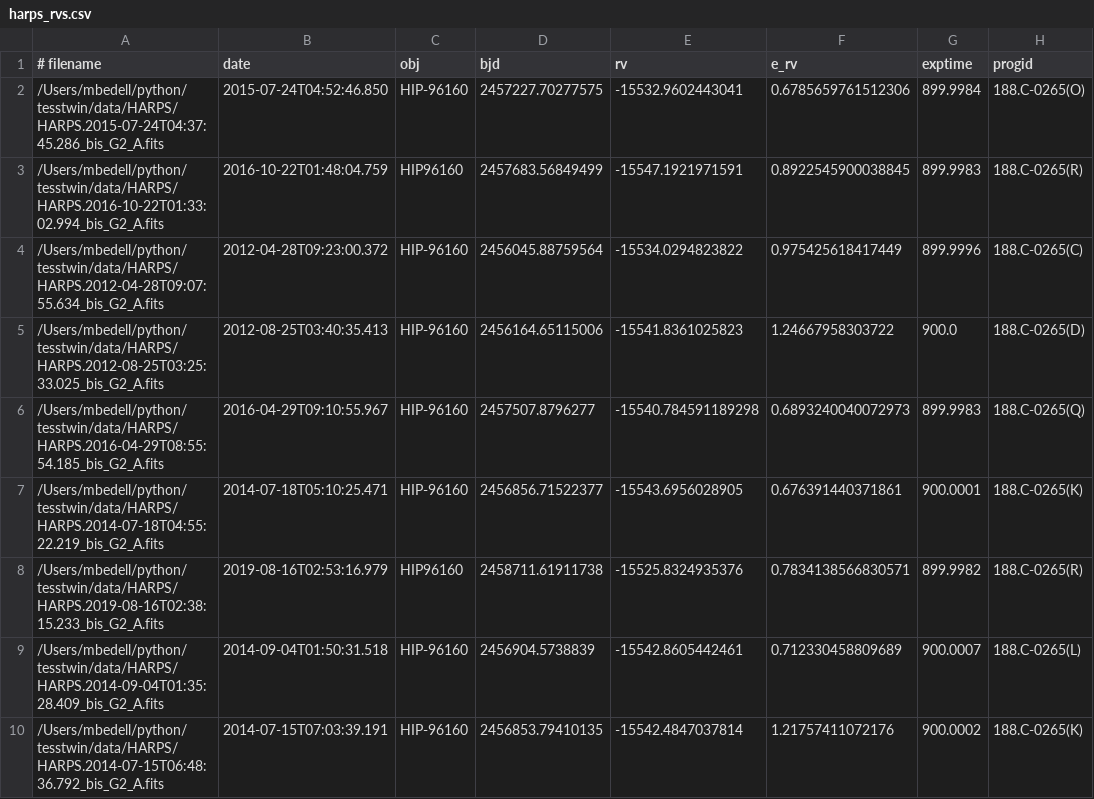
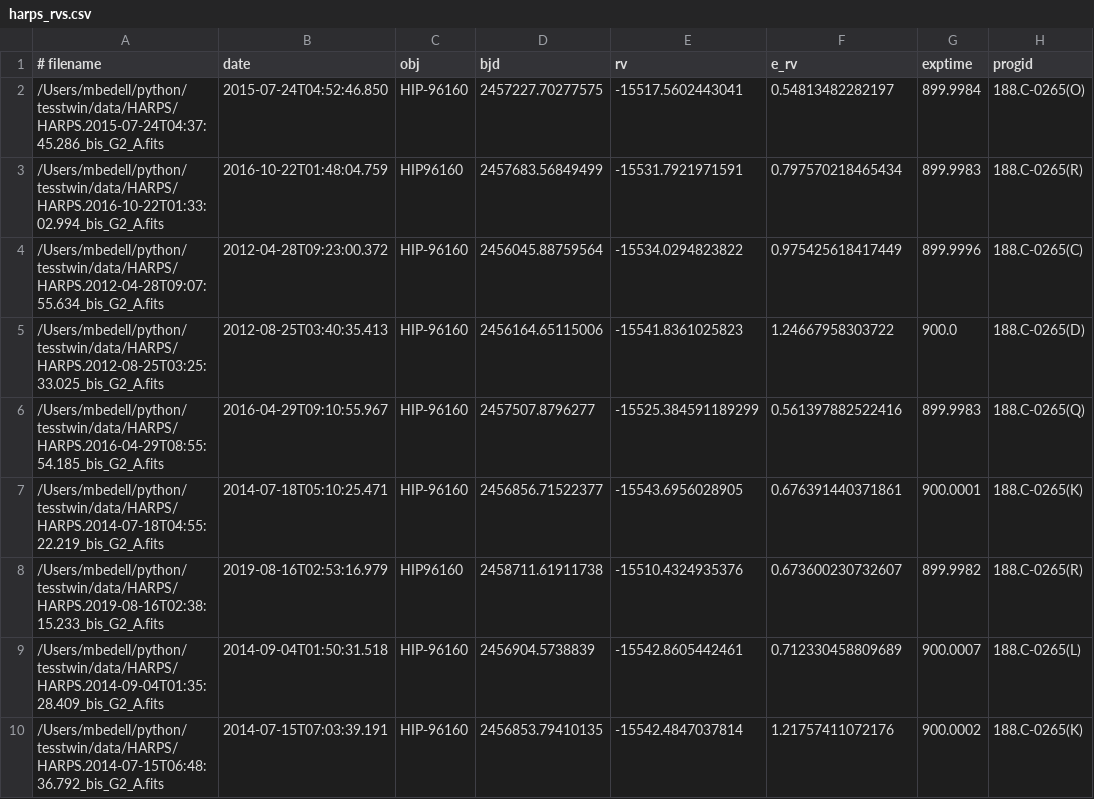
Before and after one commit to megbedell/tesstwin, a CSV file: data/harps_rvs.csv, drawn as a sheet; only a part is shown; the diff covers the shown part only; the diff names each change by its address in the sheet, - before the commit and + after, or states it on an @@ line.

Commit message:
removed system offset from RVs

```diff
--- a/data/harps_rvs.csv
+++ b/data/harps_rvs.csv
-E2 (rv): -15532.9602443041
+E2 (rv): -15517.5602443041
-F2 (e_rv): 0.6785659761512306
+F2 (e_rv): 0.54813482282197
-E3 (rv): -15547.1921971591
+E3 (rv): -15531.7921971591
-F3 (e_rv): 0.8922545900038845
+F3 (e_rv): 0.797570218465434
-E6 (rv): -15540.784591189298
+E6 (rv): -15525.384591189299
-F6 (e_rv): 0.6893240040072973
+F6 (e_rv): 0.561397882522416
-E8 (rv): -15525.8324935376
+E8 (rv): -15510.4324935376
-F8 (e_rv): 0.7834138566830571
+F8 (e_rv): 0.673600230732607
```
Also changed, not shown: 32 edited cells elsewhere in this file.
